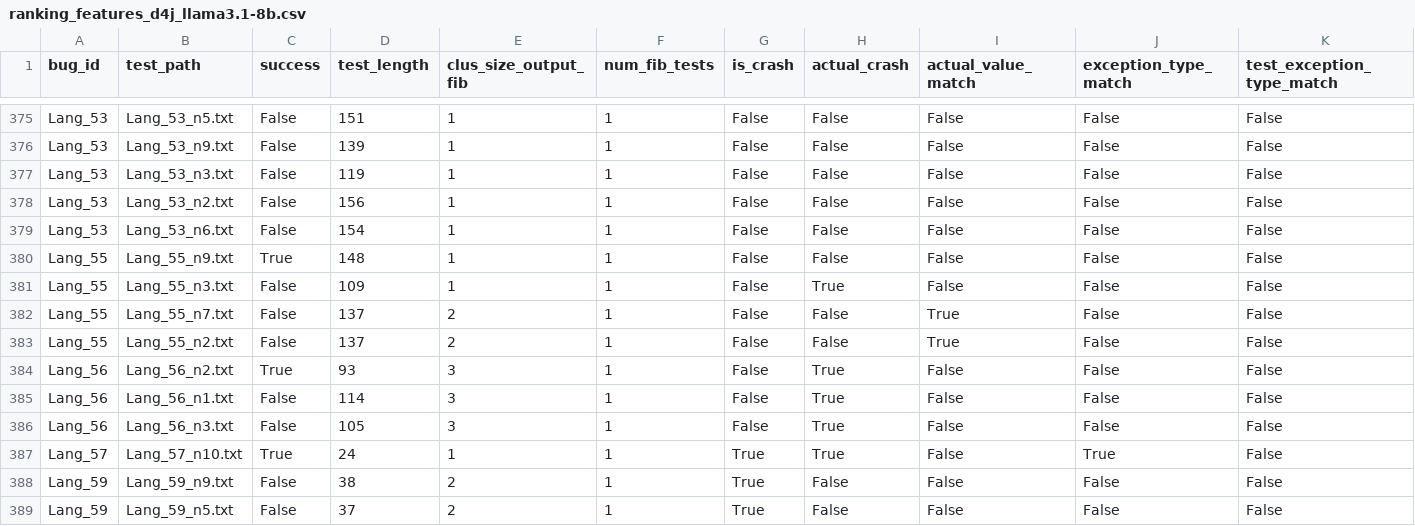
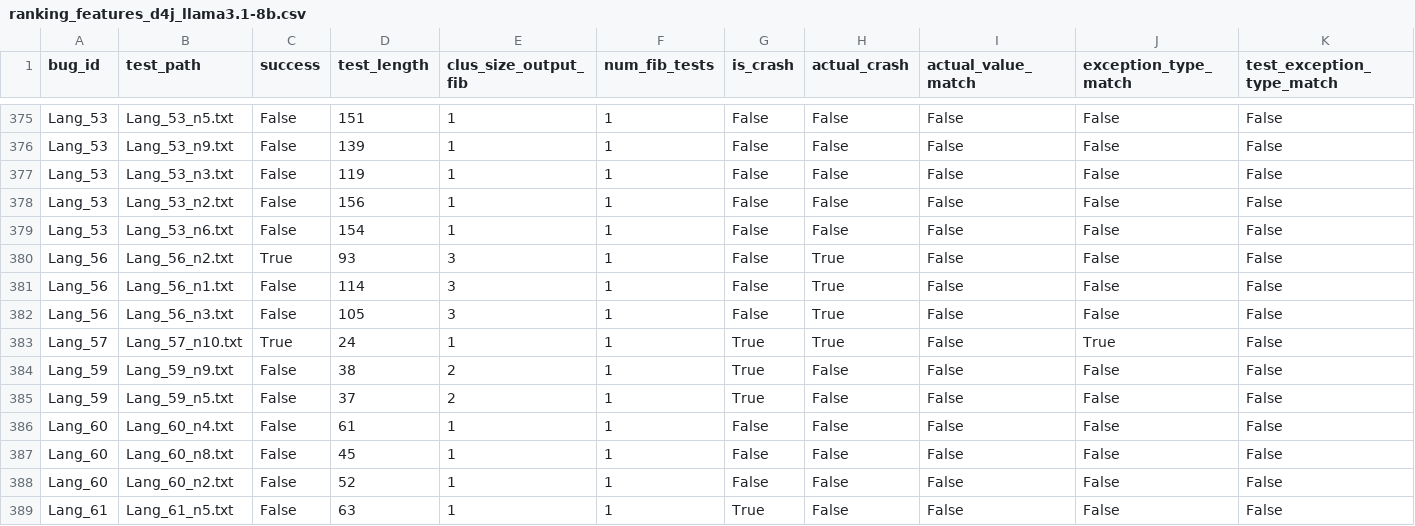
Before and after one commit to HyunjoonCho/libro, a CSV file: results/ranking_features_d4j_llama3.1-8b.csv, drawn as a sheet; only a part is shown, gaps mark what is left out; the shorter side is filled out with more unchanged rows.

```diff
--- a/results/ranking_features_d4j_llama3.1-8b.csv
+++ b/results/ranking_features_d4j_llama3.1-8b.csv
@@ -379,6 +379,2 @@ Lang_53,Lang_53_n2.txt,False,156,1,1,False,False,False,False,False
 Lang_53,Lang_53_n6.txt,False,154,1,1,False,False,False,False,False
-Lang_55,Lang_55_n9.txt,True,148,1,1,False,False,False,False,False
-Lang_55,Lang_55_n3.txt,False,109,1,1,False,True,False,False,False
-Lang_55,Lang_55_n7.txt,False,137,2,1,False,False,True,False,False
-Lang_55,Lang_55_n2.txt,False,137,2,1,False,False,True,False,False
 Lang_56,Lang_56_n2.txt,True,93,3,1,False,True,False,False,False
```
Also changed, not shown: results/ranking_d4j_mistral-nemo-12b.csv, results/ranking_d4j_phi4-14b.csv, 20 other files.
